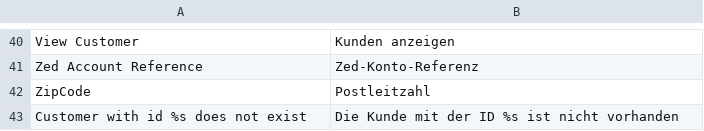
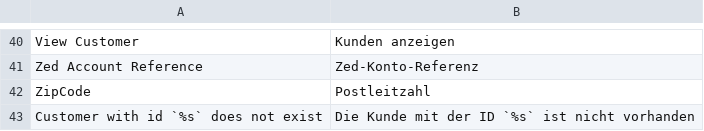
Before and after one commit to spryker/customer, a CSV file: data/translation/Zed/de_DE.csv, drawn as a sheet; only a part is shown, gaps mark what is left out; the diff names each change by its address in the sheet, - before the commit and + after, or states it on an @@ line.

Commit message:
CC-739: Translation messages small fix.

```diff
--- a/data/translation/Zed/de_DE.csv
+++ b/data/translation/Zed/de_DE.csv
-A43: Customer with id %s does not exist
+A43: Customer with id `%s` does not exist
-B43: Die Kunde mit der ID %s ist nicht vorhanden
+B43: Die Kunde mit der ID `%s` ist nicht vorhanden
```
Also changed, not shown: data/translation/Zed/en_US.csv.
